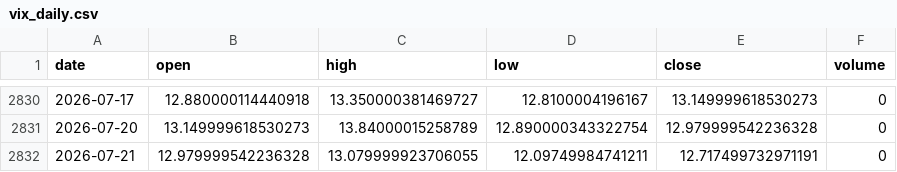
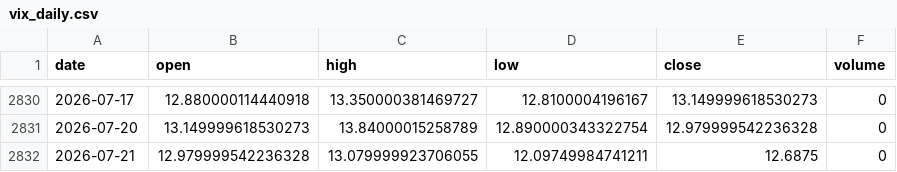
Before and after one commit to pravindev666/David-V2, a CSV file: data/vix_daily.csv, drawn as a sheet; only a part is shown, gaps mark what is left out.

Commit message:
Auto-sync: Market data update 2026-07-21 07:58

```diff
--- a/data/vix_daily.csv
+++ b/data/vix_daily.csv
@@ -2831,2 +2831,2 @@ date,open,high,low,close,volume
 2026-07-20,13.149999618530273,13.84000015258789,12.890000343322754,12.979999542236328,0
-2026-07-21,12.979999542236328,13.079999923706055,12.09749984741211,12.717499732971191,0
+2026-07-21,12.979999542236328,13.079999923706055,12.09749984741211,12.6875,0
```
Also changed, not shown: data/nifty_daily.csv.
